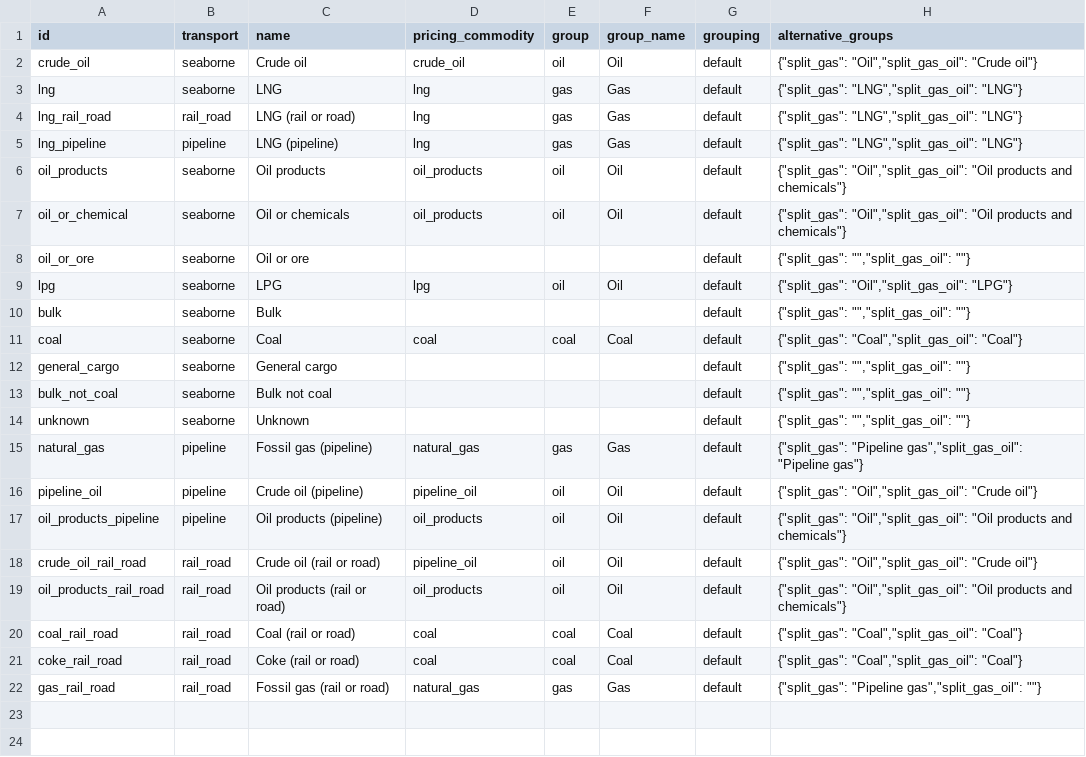
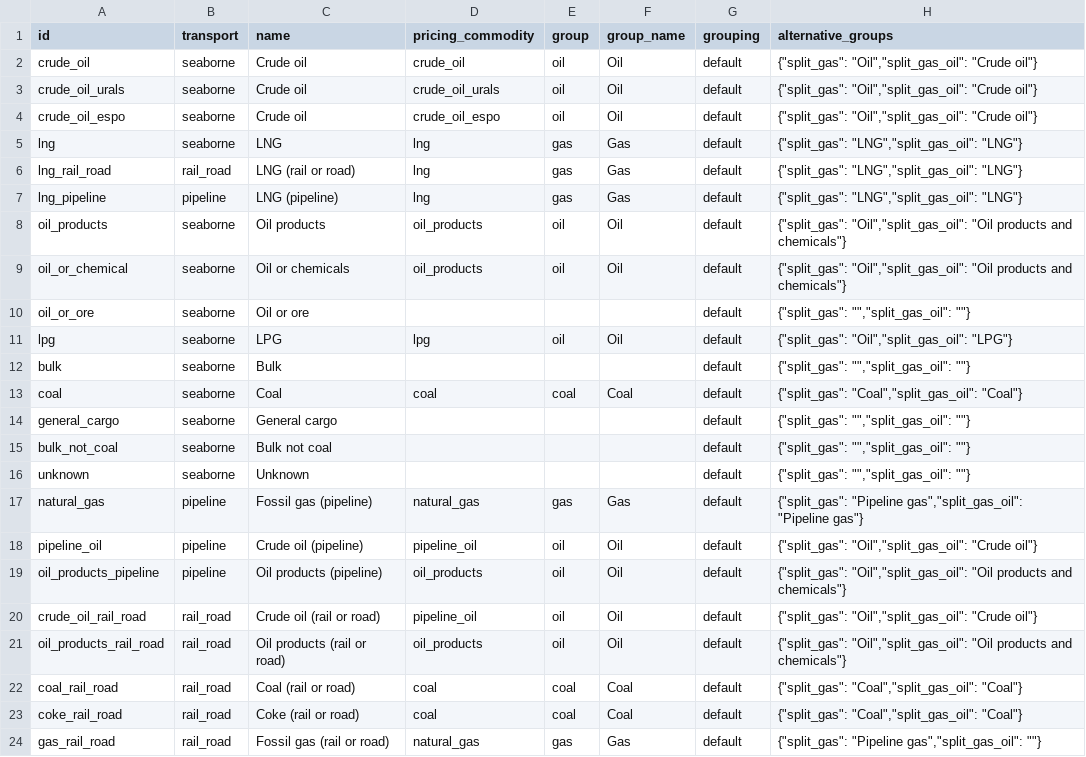
Before and after one commit to energyandcleanair/fossil_shipment_tracker, a CSV file: assets/commodities.csv, drawn as a sheet; the diff names each change by its address in the sheet, - before the commit and + after, or states it on an @@ line.

Commit message:
-using urals and espo for Kpler

```diff
--- a/assets/commodities.csv
+++ b/assets/commodities.csv
+row 3: crude_oil_urals | seaborne | Crude oil | crude_oil_urals | oil | Oil | default | {"split_gas": "Oil","split_gas_oil": "Crude oil"}
+row 4: crude_oil_espo | seaborne | Crude oil | crude_oil_espo | oil | Oil | default | {"split_gas": "Oil","split_gas_oil": "Crude oil"}
```
Also changed, not shown: 1 other file.
